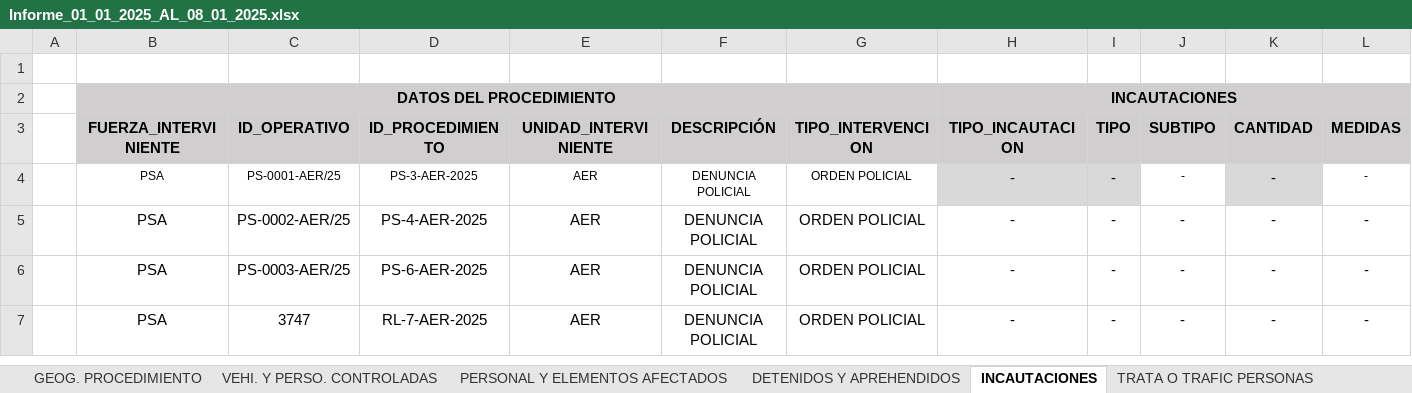
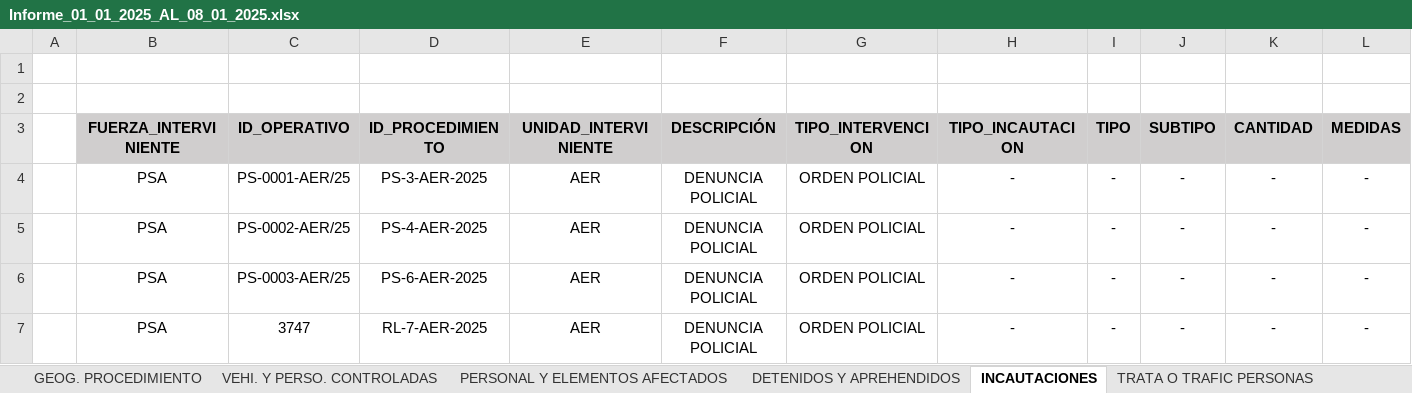
Before and after one commit to jonatha1992/DNEC, an Excel workbook: informes/Informe_01_01_2025_AL_08_01_2025.xlsx, sheet INCAUTACIONES, drawn as a sheet; only a part is shown; values as stored, in another font and other column widths than the file's, no borders; rows hold the shown columns only; the diff covers the shown part only; the diff names each change by its address in the sheet, - before the commit and + after, or states it on an @@ line.

```diff
--- a/informes/Informe_01_01_2025_AL_08_01_2025.xlsx (sheet INCAUTACIONES)
+++ b/informes/Informe_01_01_2025_AL_08_01_2025.xlsx (sheet INCAUTACIONES)
-row 2:  | DATOS DEL PROCEDIMIENTO |  |  |  |  |  | INCAUTACIONES
+row 2: (empty)
-B2 fill: #D0CECE
+B2 fill: none
-B2:G2 merged
-H2 fill: #D0CECE
+H2 fill: none
-H2:N2 merged
@@ B4:G4 text size: larger @@
-H4:I4 fill: #D9D9D9
+H4:I4 fill: none
@@ J4 text size: larger @@
-K4 fill: #D9D9D9
+K4 fill: none
@@ L4 text size: larger @@
```
Also changed, not shown: 1 removed row, 17 edited cells and cell formats elsewhere in this sheet, sheet GEOG. PROCEDIMIENTO, sheet PERSONAL Y ELEMENTOS AFECTADOS, sheet ABATIDOS, sheet OTROS EVENTOS, sheet FALLECIDOS, sheet DETENIDOS Y APREHENDIDOS, 4 more sheets, db/base_informada.xlsx, 6 other files.
